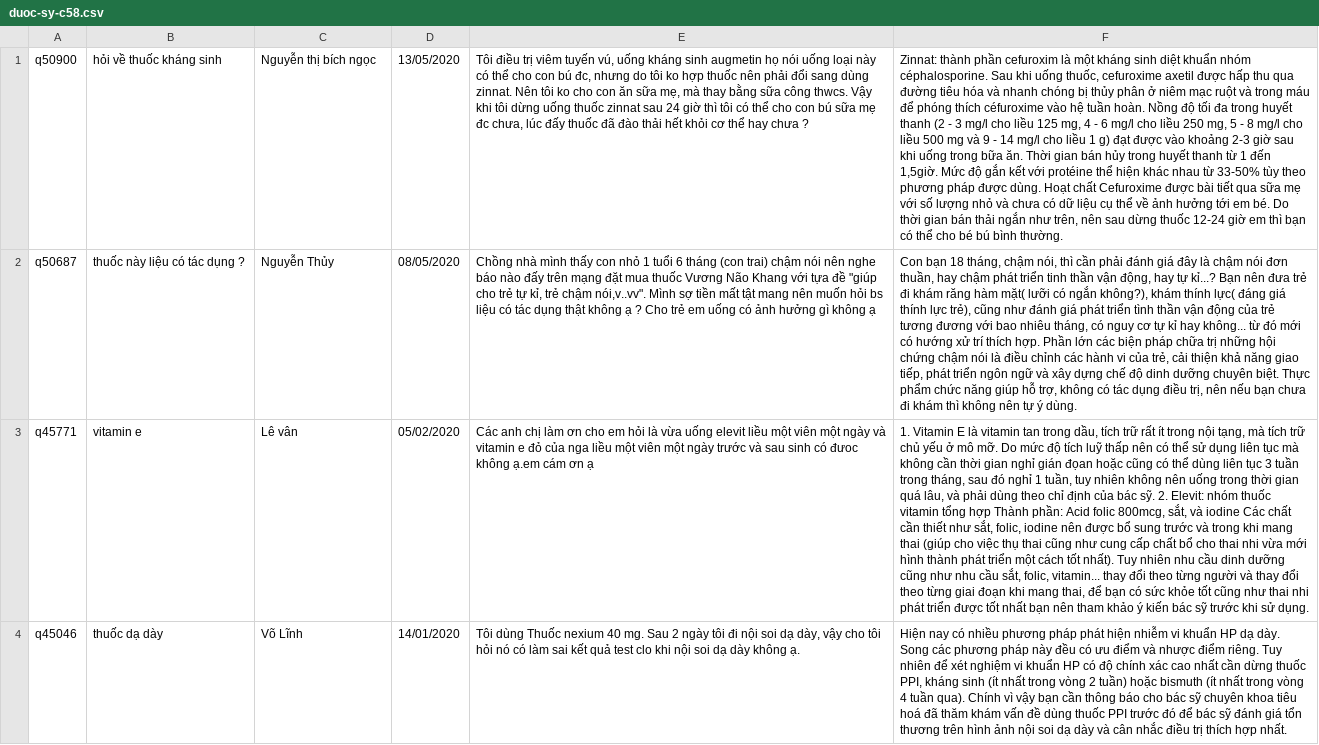
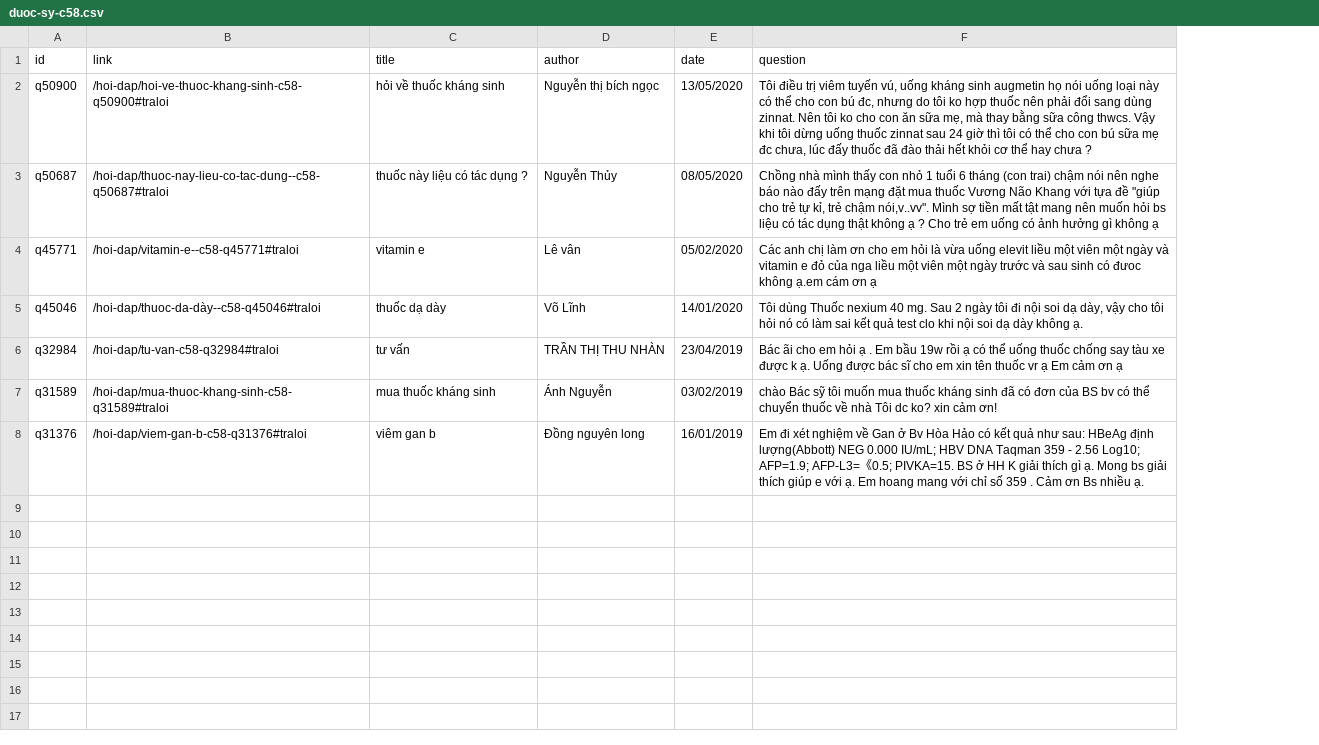
Before and after one commit to lehoangnam040/MSE-TEM501, a CSV file: duoc-sy-c58.csv, drawn as a sheet; removed rows and columns are numbered as before the commit, all else as after; the diff names each change by its address in the sheet, - before the commit and + after, or states it on an @@ line.

```diff
--- a/duoc-sy-c58.csv
+++ b/duoc-sy-c58.csv
+column B, rows 2-5: /hoi-dap/hoi-ve-thuoc-khang-sinh-c58-q50900#traloi | /hoi-dap/thuoc-nay-lieu-co-tac-dung--c58-q50687#traloi | /hoi-dap/vitamin-e--c58-q45771#traloi | /hoi-dap/thuoc-da-dày--c58-q45046#traloi
-column F, rows 1-4: Zinnat: thành phần cefuroxim là một kháng sinh diệt khuẩn nhóm céphalosporine. Sau khi uống thuốc, cefuroxime axetil được hấp thu qua đường tiêu hóa và nhanh chóng bị thủy phân ở niêm mạc ruột và trong máu để phóng thích céfuroxime vào hệ tuần hoàn. Nồng độ tối đa trong huyết thanh (2 - 3 mg/l cho liều 125 mg, 4 - 6 mg/l cho liều 250 mg, 5 - 8 mg/l cho liều 500 mg và 9 - 14 mg/l cho liều 1 g) đạt được vào khoảng 2-3 giờ sau khi uống trong bữa ăn. Thời gian bán hủy trong huyết thanh từ 1 đến 1,5giờ. Mức độ gắn kết với protéine thể hiện khác nhau từ 33-50% tùy theo phương pháp được dùng. Hoạt chất Cefuroxime được bài tiết qua sữa mẹ với số lượng nhỏ và chưa có dữ liệu cụ thể về ảnh hưởng tới em bé. Do thời gian bán thải ngắn như trên, nên sau dừng thuốc 12-24 giờ em thì bạn có thể cho bé bú bình thường. | Con bạn 18 tháng, chậm nói, thì cần phải đánh giá đây là chậm nói đơn thuần, hay chậm phát triển tinh thần vận động, hay tự kỉ...? Bạn nên đưa trẻ đi khám răng hàm mặt( lưỡi có ngắn không?), khám thính lực( đáng giá thính lực trẻ), cũng như đánh giá phát triển tình thần vận động của trẻ tương đương với bao nhiêu tháng, có nguy cơ tự kỉ hay không... từ đó mới có hướng xử trí thích hợp. Phần lớn các biện pháp chữa trị những hội chứng chậm nói là điều chỉnh các hành vi của trẻ, cải thiện khả năng giao tiếp, phát triển ngôn ngữ và xây dựng chế độ dinh dưỡng chuyên biệt. Thực phẩm chức năng giúp hỗ trợ, không có tác dụng điều trị, nên nếu bạn chưa đi khám thì không nên tự ý dùng. | 1. Vitamin E là vitamin tan trong dầu, tích trữ rất ít trong nội tạng, mà tích trữ chủ yếu ở mô mỡ. Do mức độ tích luỹ thấp nên có thể sử dụng liên tục mà không cần thời gian nghỉ gián đọan hoặc cũng có thể dùng liên tục 3 tuần trong tháng, sau đó nghỉ 1 tuần, tuy nhiên không nên uống trong thời gian quá lâu, và phải dùng theo chỉ định của bác sỹ. 2. Elevit: nhóm thuốc vitamin tổng hợp Thành phần: Acid folic 800mcg, sắt, và iodine Các chất cần thiết như sắt, folic, iodine nên được bổ sung trước và trong khi mang thai (giúp cho việc thụ thai cũng như cung cấp chất bổ cho thai nhi vừa mới hình thành phát triển một cách tốt nhất). Tuy nhiên nhu cầu dinh dưỡng cũng như nhu cầu sắt, folic, vitamin... thay đổi theo từng người và thay đổi theo từng giai đoạn khi mang thai, để bạn có sức khỏe tốt cũng như thai nhi phát triển được tốt nhất bạn nên tham khảo ý kiến bác sỹ trước khi sử dụng. | Hiện nay có nhiều phương pháp phát hiện nhiễm vi khuẩn HP dạ dày. Song các phương pháp này đều có ưu điểm và nhược điểm riêng. Tuy nhiên để xét nghiệm vi khuẩn HP có độ chính xác cao nhất cần dừng thuốc PPI, kháng sinh (ít nhất trong vòng 2 tuần) hoặc bismuth (ít nhất trong vòng 4 tuần qua). Chính vì vậy bạn cần thông báo cho bác sỹ chuyên khoa tiêu hoá đã thăm khám vấn đề dùng thuốc PPI trước đó để bác sỹ đánh giá tổn thương trên hình ảnh nội soi dạ dày và cân nhắc điều trị thích hợp nhất.
+row 1: id | link | title | author | date | question
+row 6: q32984 | /hoi-dap/tu-van-c58-q32984#traloi | tư vấn | TRẦN THỊ THU NHÀN | 23/04/2019 | Bác ãi cho em hỏi ạ . Em bầu 19w rồi ạ có thể uống thuốc chống say tàu xe được k ạ. Uống được bác sĩ cho em xin tên thuốc vr ạ Em cảm ơn ạ
+row 7: q31589 | /hoi-dap/mua-thuoc-khang-sinh-c58-q31589#traloi | mua thuốc kháng sinh | Ánh Nguyễn | 03/02/2019 | chào Bác sỹ tôi muốn mua thuốc kháng sinh đã có đơn của BS bv có thể chuyển thuốc về nhà Tôi dc ko? xin cảm ơn!
+row 8: q31376 | /hoi-dap/viem-gan-b-c58-q31376#traloi | viêm gan b | Đồng nguyên long | 16/01/2019 | Em đi xét nghiệm về Gan ở Bv Hòa Hảo có kết quả như sau: HBeAg định lượng(Abbott) NEG 0.000 IU/mL; HBV DNA Taqman 359 - 2.56 Log10; AFP=1.9; AFP-L3=《0.5; PIVKA=15. BS ở HH K giải thích gì ạ. Mong bs giải thích giúp e với ạ. Em hoang mang với chỉ số 359 . Cảm ơn Bs nhiều ạ.
```
Also changed, not shown: di-ung-c22.csv, giai-phau-benh-c28.csv, 55 other files.
